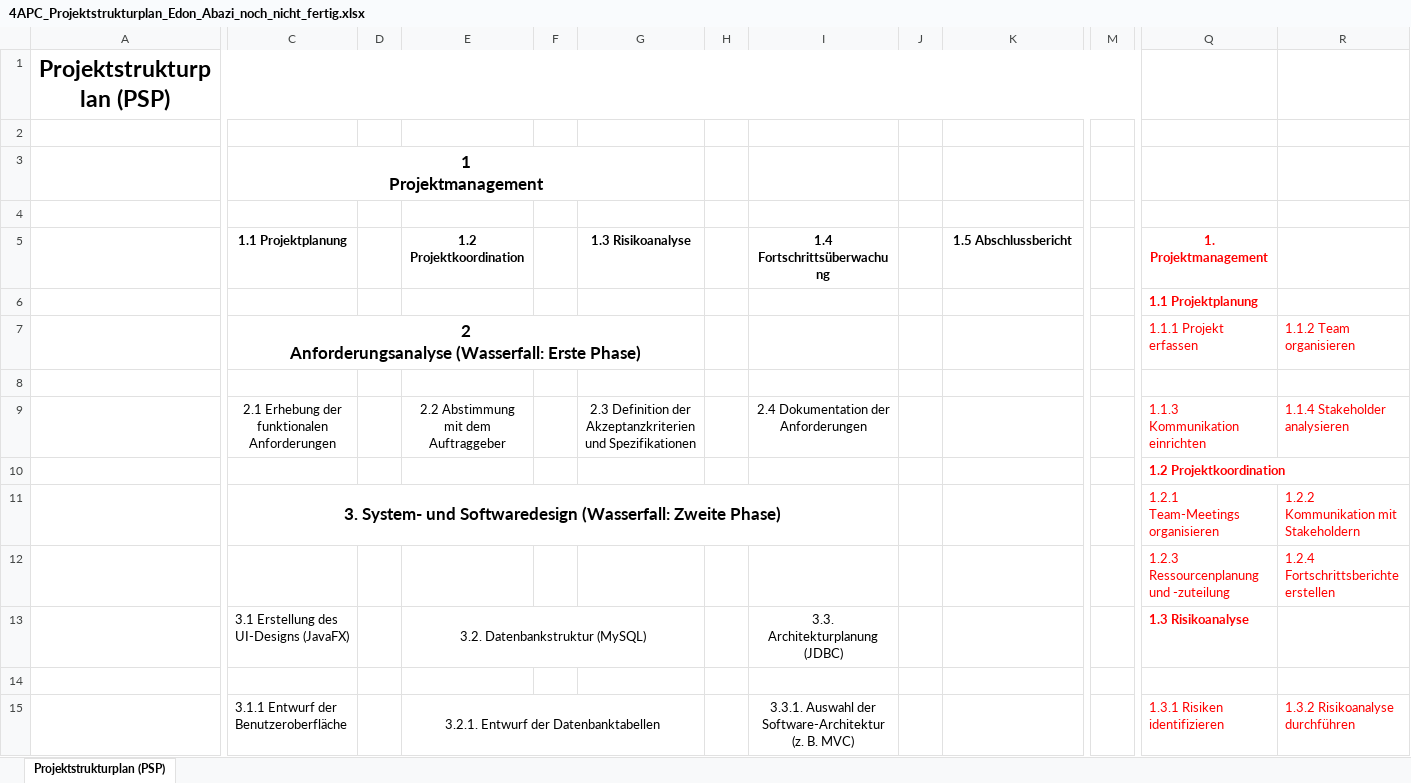
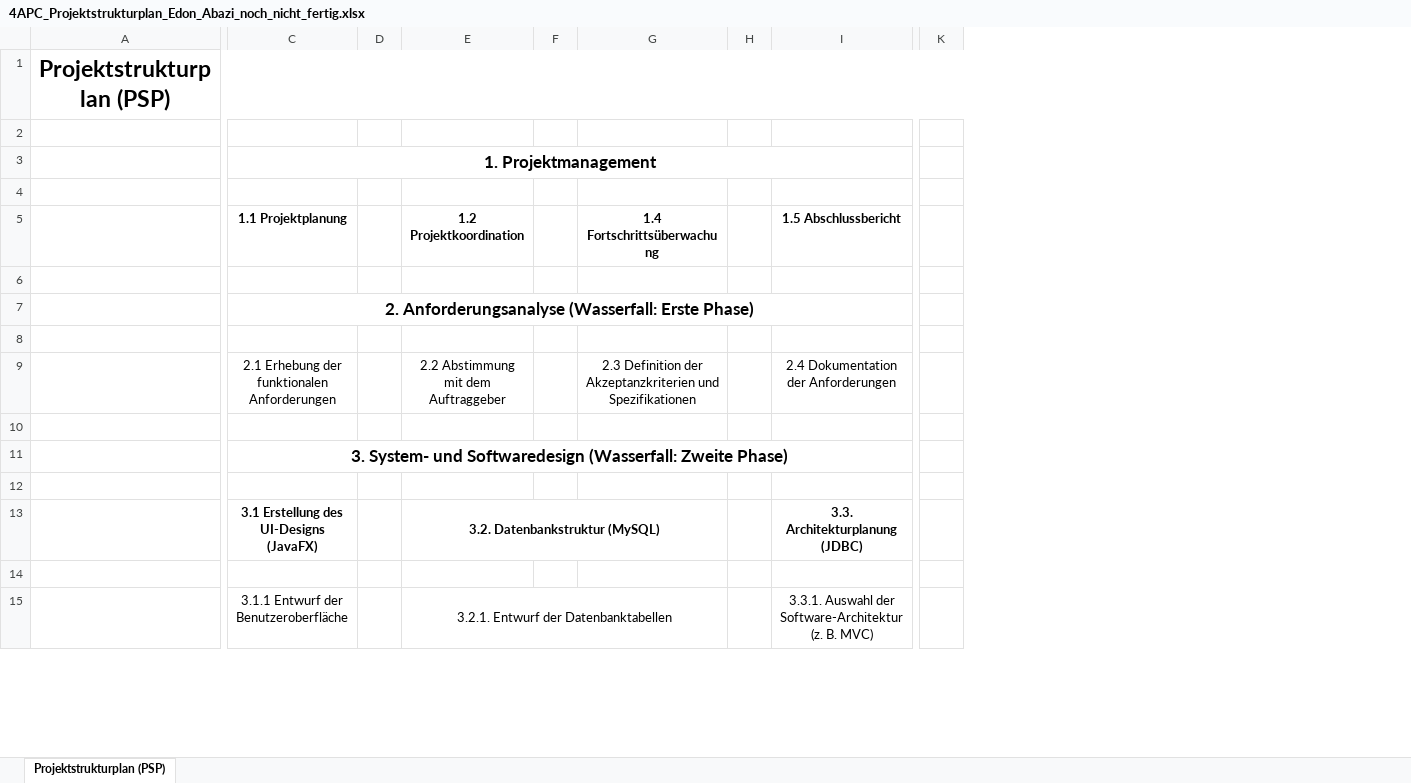
Before and after one commit to Edon-Abazi/Netbeans_lbs, an Excel workbook: 4APC_Projektstrukturplan_Edon_Abazi_noch_nicht_fertig.xlsx, sheet Projektstrukturplan (PSP), drawn as a sheet; only a part is shown, gaps mark what is left out; values as stored, in another font and other column widths than the file's, no borders; removed rows and columns are numbered as before the commit, all else as after; rows hold the shown columns only; ↵ is a line break in a cell; the diff covers the shown part only; the diff names each change by its address in the sheet, - before the commit and + after, or states it on an @@ line.

Commit message:
Projektstrukturplan_Ende

```diff
--- a/4APC_Projektstrukturplan_Edon_Abazi_noch_nicht_fertig.xlsx (sheet Projektstrukturplan (PSP))
+++ b/4APC_Projektstrukturplan_Edon_Abazi_noch_nicht_fertig.xlsx (sheet Projektstrukturplan (PSP))
-column G (1.3 Risikoanalyse), row 9: 2.3 Definition der Akzeptanzkriterien und Spezifikationen
-column H, empty
-column M, empty
-column Q (1. Projektmanagement), rows 6-15: 1.1 Projektplanung | 1.1.1 Projekt erfassen |  | 1.1.3 Kommunikation einrichten | 1.2 Projektkoordination | 1.2.1 Team-Meetings organisieren | 1.2.3 Ressourcenplanung und -zuteilung | 1.3 Risikoanalyse |  | 1.3.1 Risiken identifizieren
-column R, rows 7-15: 1.1.2 Team organisieren |  | 1.1.4 Stakeholder analysieren |  | 1.2.2 Kommunikation mit Stakeholdern | 1.2.4 Fortschrittsberichte erstellen |  |  | 1.3.2 Risikoanalyse durchführen
+column K, empty
-C3 (1.1 Projektplanung): 1 ↵ Projektmanagement
+C3 (1.1 Projektplanung): 1. Projektmanagement
-C3:G3 merged
+C3:I3 merged
-C7 (1.1 Projektplanung): 2 ↵ Anforderungsanalyse (Wasserfall:…
+C7 (1.1 Projektplanung): 2. Anforderungsanalyse (Wasserfall:…
-C7:G7 merged
+C7:I7 merged
-G9 (1.4 Fortschrittsüberwachung): 2.4 Dokumentation der Anforderungen
+G9 (1.4 Fortschrittsüberwachung): 2.3 Definition der Akzeptanzkriterien und Spezifikationen
-I9 (1.5 Abschlussbericht): (empty)
+I9 (1.5 Abschlussbericht): 2.4 Dokumentation der Anforderungen
-C11:I11 merged
+C11:I11 merged
-row 12:  |  |  |  |  |  |  |  |  |  |  | 1.2.3 Ressourcenplanung und -zuteilung | 1.2.4 Fortschrittsberichte erstellen
+row 12: (empty)
@@ C13 bold: off → on, alignment: left → center @@
-E13 bold: off
+E13 bold: on
-E13:G13 merged
+E13:G13 merged
-G13 (1.4 Fortschrittsüberwachung): 3.3. Architekturplanung (JDBC)
+G13 (1.4 Fortschrittsüberwachung): (empty)
-I13 (1.5 Abschlussbericht): (empty)
+I13 (1.5 Abschlussbericht): 3.3. Architekturplanung (JDBC)
-C15 alignment: left
+C15 alignment: center
-E15:G15 merged
+E15:G15 merged
-G15 (1.4 Fortschrittsüberwachung): 3.3.1. Auswahl der Software-Architektur (z. B. MVC)
+G15 (1.4 Fortschrittsüberwachung): (empty)
-I15 (1.5 Abschlussbericht): (empty)
+I15 (1.5 Abschlussbericht): 3.3.1. Auswahl der Software-Architektur (z. B. MVC)
```
Also changed, not shown: 21 added rows, 35 removed rows, 3 removed columns, 23 edited cells and merged cells elsewhere in this sheet, 2 other files.
